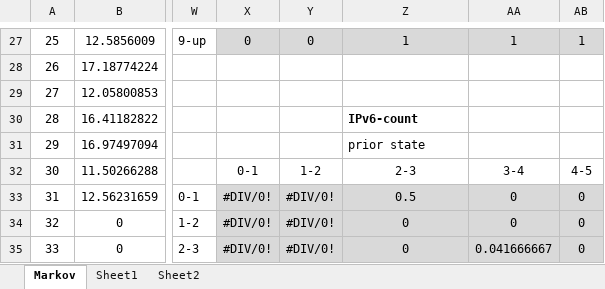
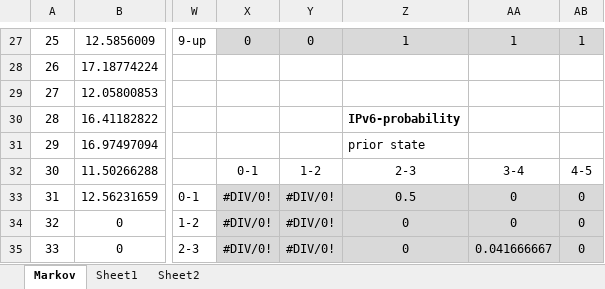
Before and after one commit to weineran/datascience, an Excel workbook: weekly-percent-increase.xlsx, sheet Markov, drawn as a sheet; only a part is shown, gaps mark what is left out; values as stored, in another font and other column widths than the file's, no borders; the diff names each change by its address in the sheet, - before the commit and + after, or states it on an @@ line.

Commit message:
hand made markov chain

```diff
--- a/weekly-percent-increase.xlsx (sheet Markov)
+++ b/weekly-percent-increase.xlsx (sheet Markov)
-Z30: IPv6-count
+Z30: IPv6-probability
```
